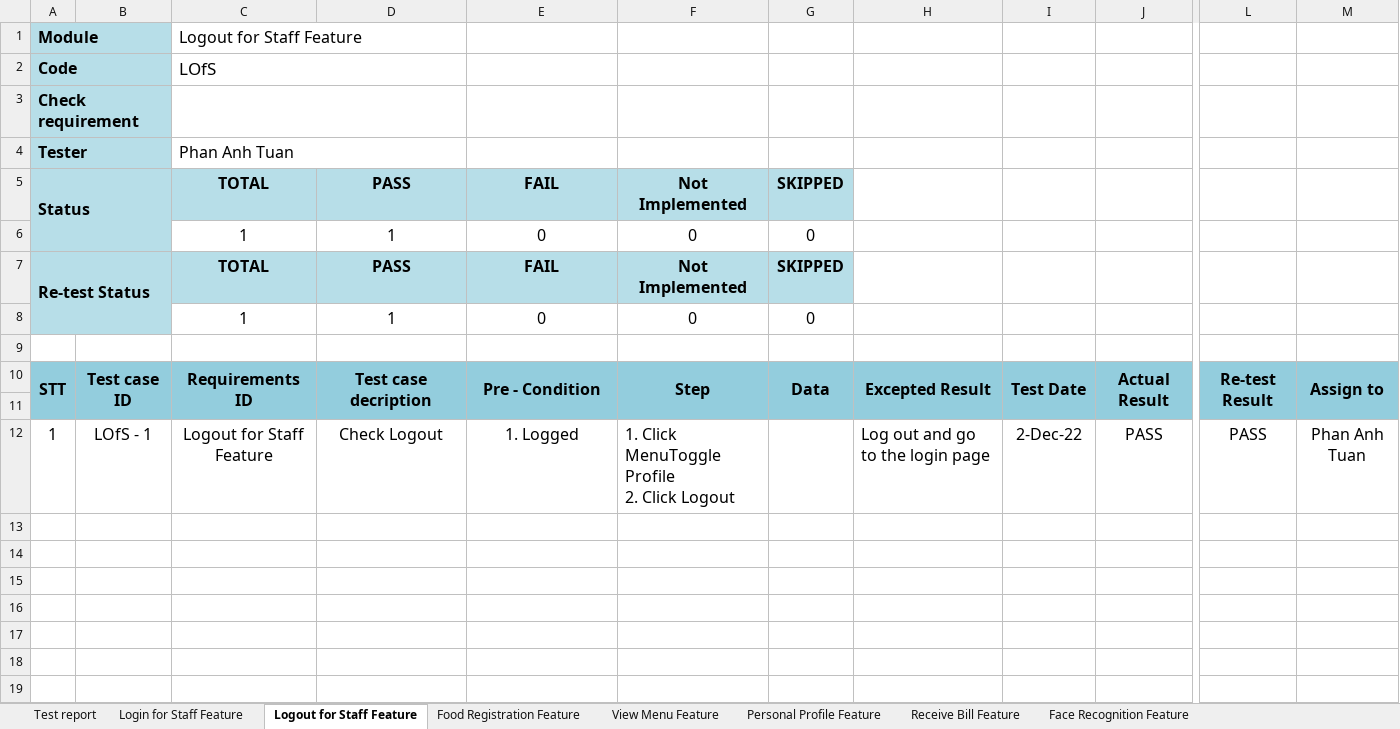
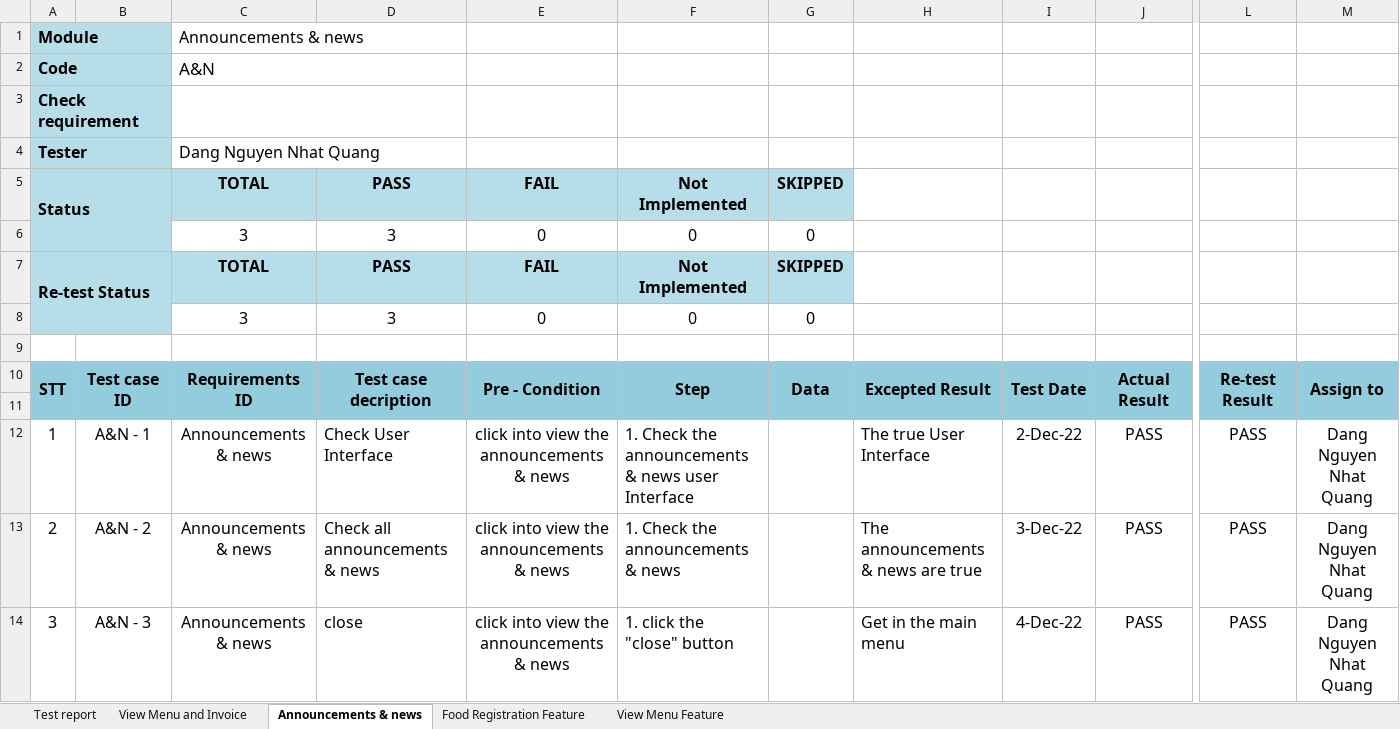
Before and after one commit to quangquang04/bai-tap-nhom-kho-chiu, an Excel workbook: Test Case Template.xlsx, sheet Announcements & news, drawn as a sheet; only a part is shown, gaps mark what is left out; values as stored, in another font and other column widths than the file's, no borders; conditional formats not drawn; rows hold the shown columns only; ↵ is a line break in a cell; the diff names each change by its address in the sheet, - before the commit and + after, or states it on an @@ line.

```diff
--- a/Test Case Template.xlsx (sheet Announcements & news)
+++ b/Test Case Template.xlsx (sheet Announcements & news)
-sheet tab: Login for Staff Feature
+sheet tab: View Menu and Invoice
-sheet tab: Logout for Staff Feature
+sheet tab: Announcements & news
-sheet tab: Personal Profile Feature
-sheet tab: Receive Bill Feature
-sheet tab: Face Recognition Feature
-C1: Logout for Staff Feature
+C1: Announcements & news
-C2: LOfS
+C2: A&N
-C4: Phan Anh Tuan
+C4: Dang Nguyen Nhat Quang
-C6: 1
+C6: 3
-D6: 1
+D6: 3
-C8: 1
+C8: 3
-D8: 1
+D8: 3
-B12: LOfS - 1
+B12: A&N - 1
-C12: Logout for Staff Feature
+C12: Announcements & news
-D12: Check Logout
+D12: Check User Interface
-D12 alignment: center
+D12 alignment: left
-E12: 1. Logged
+E12: click into view the announcements & news
-F12: 1. Click MenuToggle Profile ↵ 2. Click Logout
+F12: 1. Check the announcements & news user Interface
-H12: Log out and go to the login page
+H12: The true User Interface
-M12: Phan Anh Tuan
+M12: Dang Nguyen Nhat Quang
+row 13: 2 | A&N - 2 | Announcements & news | Check all announcements & news | click into view the announcements & news | 1. Check the announcements & news |  | The announcements & news are true | 3-Dec-22 | PASS | PASS | Dang Nguyen Nhat Quang
+row 14: 3 | A&N - 3 | Announcements & news | close | click into view the announcements & news | 1. click the "close" button |  | Get in the main menu | 4-Dec-22 | PASS | PASS | Dang Nguyen Nhat Quang
```
Also changed, not shown: sheet View Menu and Invoice, formulas that keep their value.
